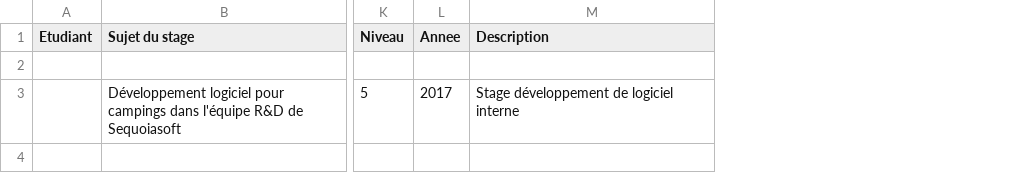
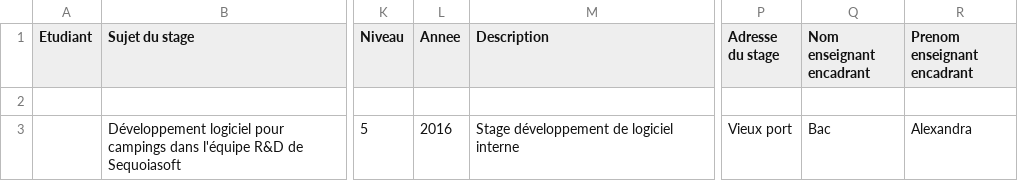
Before and after one commit to Chaikou96/PolyStage, a CSV file: Polystages/stages_Info_4A_2019.csv, drawn as a sheet; only a part is shown, gaps mark what is left out; the diff names each change by its address in the sheet, - before the commit and + after, or states it on an @@ line.

Commit message:
save stage from csv to json into bdd

```diff
--- a/Polystages/stages_Info_4A_2019.csv
+++ b/Polystages/stages_Info_4A_2019.csv
+column P (Adresse du stage), row 3: Vieux port
+column Q (Nom enseignant encadrant), row 3: Bac
+column R (Prenom enseignant encadrant), row 3: Alexandra
-L3 (Annee): 2017
+L3 (Annee): 2016
```
Also changed, not shown: 7 other files.
